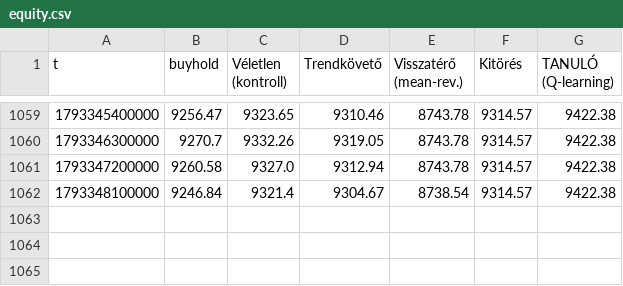
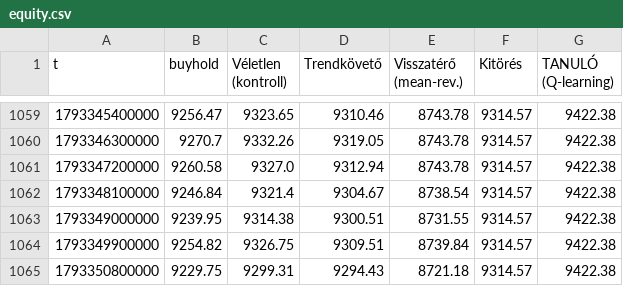
Before and after one commit to pongracz84-ops/kereskedo, a CSV file: equity.csv, drawn as a sheet; only a part is shown, gaps mark what is left out; the diff names each change by its address in the sheet, - before the commit and + after, or states it on an @@ line.

```diff
--- a/equity.csv
+++ b/equity.csv
+row 1063: 1793349000000 | 9239.95 | 9314.38 | 9300.51 | 8731.55 | 9314.57 | 9422.38
+row 1064: 1793349900000 | 9254.82 | 9326.75 | 9309.51 | 8739.84 | 9314.57 | 9422.38
+row 1065: 1793350800000 | 9229.75 | 9299.31 | 9294.43 | 8721.18 | 9314.57 | 9422.38
```
Also changed, not shown: noise.csv, 2 other files.
